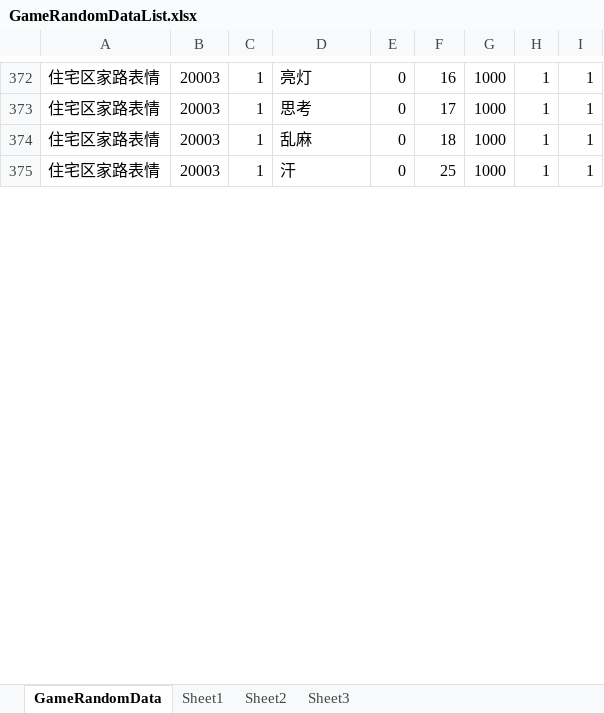
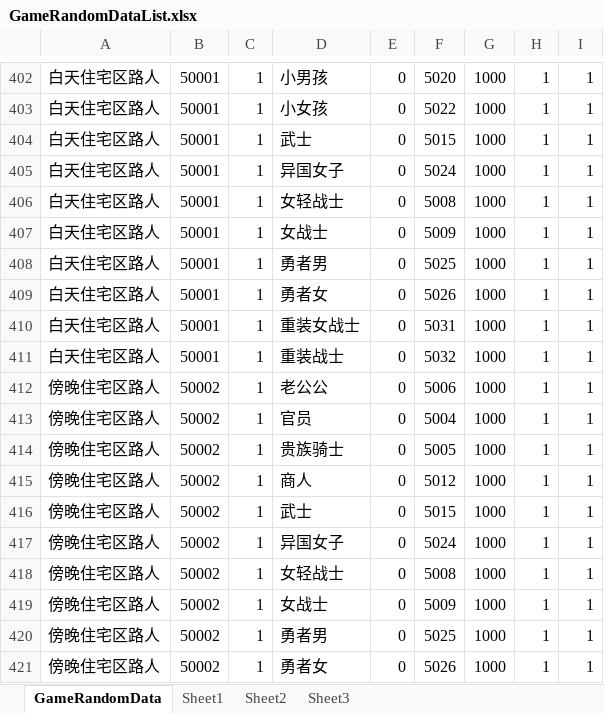
Before and after one commit to shanflyer/Rune-Factory, an Excel workbook: Datas/GameRandomDataList.xlsx, sheet GameRandomData, drawn as a sheet; only a part is shown, gaps mark what is left out; values as stored, in another font and other column widths than the file's, no borders; addresses are those after the commit; the diff covers the shown part only; the diff names each change by its address in the sheet, - before the commit and + after, or states it on an @@ line.

```diff
--- a/Datas/GameRandomDataList.xlsx (sheet GameRandomData)
+++ b/Datas/GameRandomDataList.xlsx (sheet GameRandomData)
-A402:A405: 住宅区家路表情
+A402:A405: 白天住宅区路人
-B402:B405: 20003
+B402:B405: 50001
-D402: 亮灯
+D402: 小男孩
-F402: 16
+F402: 5020
-D403: 思考
+D403: 小女孩
-F403: 17
+F403: 5022
-D404: 乱麻
+D404: 武士
-F404: 18
+F404: 5015
-D405: 汗
+D405: 异国女子
-F405: 25
+F405: 5024
+row 406: 白天住宅区路人 | 50001 | 1 | 女轻战士 | 0 | 5008 | 1000 | 1 | 1
+row 407: 白天住宅区路人 | 50001 | 1 | 女战士 | 0 | 5009 | 1000 | 1 | 1
+row 408: 白天住宅区路人 | 50001 | 1 | 勇者男 | 0 | 5025 | 1000 | 1 | 1
+row 409: 白天住宅区路人 | 50001 | 1 | 勇者女 | 0 | 5026 | 1000 | 1 | 1
+row 410: 白天住宅区路人 | 50001 | 1 | 重装女战士 | 0 | 5031 | 1000 | 1 | 1
+row 411: 白天住宅区路人 | 50001 | 1 | 重装战士 | 0 | 5032 | 1000 | 1 | 1
+row 412: 傍晚住宅区路人 | 50002 | 1 | 老公公 | 0 | 5006 | 1000 | 1 | 1
+row 413: 傍晚住宅区路人 | 50002 | 1 | 官员 | 0 | 5004 | 1000 | 1 | 1
+row 414: 傍晚住宅区路人 | 50002 | 1 | 贵族骑士 | 0 | 5005 | 1000 | 1 | 1
+row 415: 傍晚住宅区路人 | 50002 | 1 | 商人 | 0 | 5012 | 1000 | 1 | 1
+row 416: 傍晚住宅区路人 | 50002 | 1 | 武士 | 0 | 5015 | 1000 | 1 | 1
+row 417: 傍晚住宅区路人 | 50002 | 1 | 异国女子 | 0 | 5024 | 1000 | 1 | 1
+row 418: 傍晚住宅区路人 | 50002 | 1 | 女轻战士 | 0 | 5008 | 1000 | 1 | 1
+row 419: 傍晚住宅区路人 | 50002 | 1 | 女战士 | 0 | 5009 | 1000 | 1 | 1
+row 420: 傍晚住宅区路人 | 50002 | 1 | 勇者男 | 0 | 5025 | 1000 | 1 | 1
+row 421: 傍晚住宅区路人 | 50002 | 1 | 勇者女 | 0 | 5026 | 1000 | 1 | 1
```
Also changed, not shown: 45 added rows and 103 edited cells elsewhere in this sheet, sheet Sheet2, formulas that keep their value, Datas/TempCharacterCreatData.xlsx, 25 other files.
